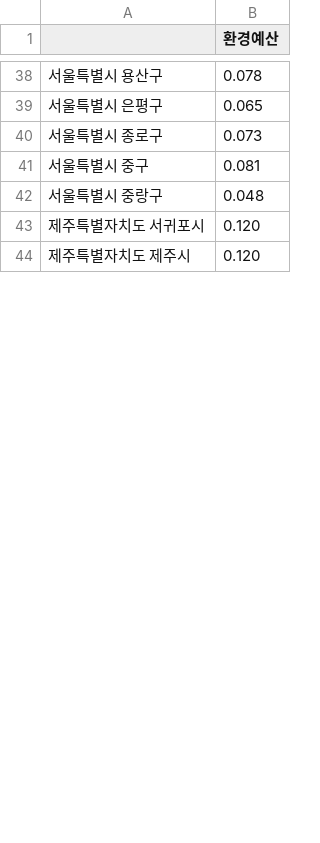
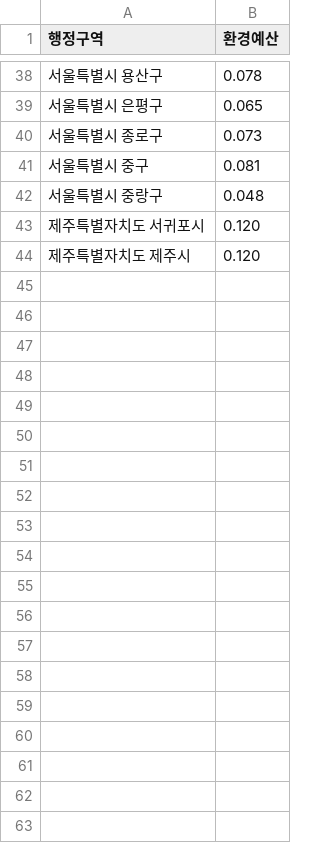
Before and after one commit to Beeny-Yu/green, a CSV file: 02_dataset/budget.csv, drawn as a sheet; only a part is shown, gaps mark what is left out; the diff covers the shown part only.

Commit message:
add column names

```diff
--- a/02_dataset/budget.csv
+++ b/02_dataset/budget.csv
@@ -1 +1 @@
-,환경예산
+행정구역,환경예산
@@ -44 +44,20 @@
 제주특별자치도 제주시,0.120
+,
+,
+,
+,
+,
+,
+,
+,
+,
+,
+,
+,
+,
+,
+,
+,
+,
+,
+,
```
Also changed, not shown: 161 added rows and 1 edited cell elsewhere in this file, 02_dataset/district_pop_area.csv.
